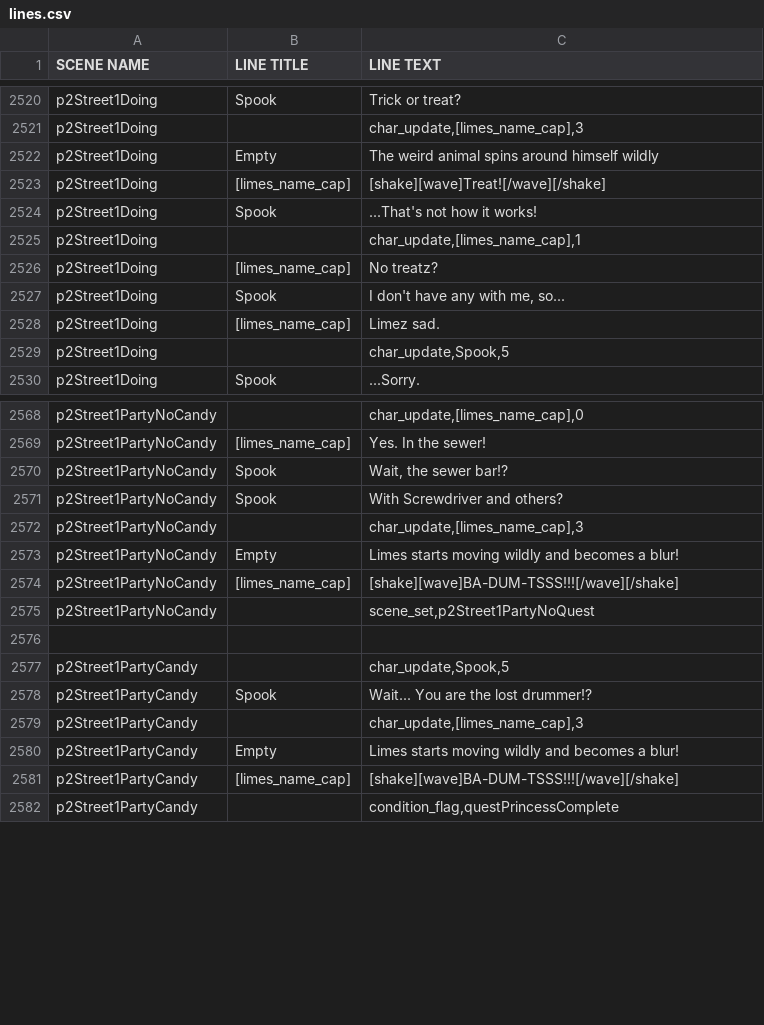
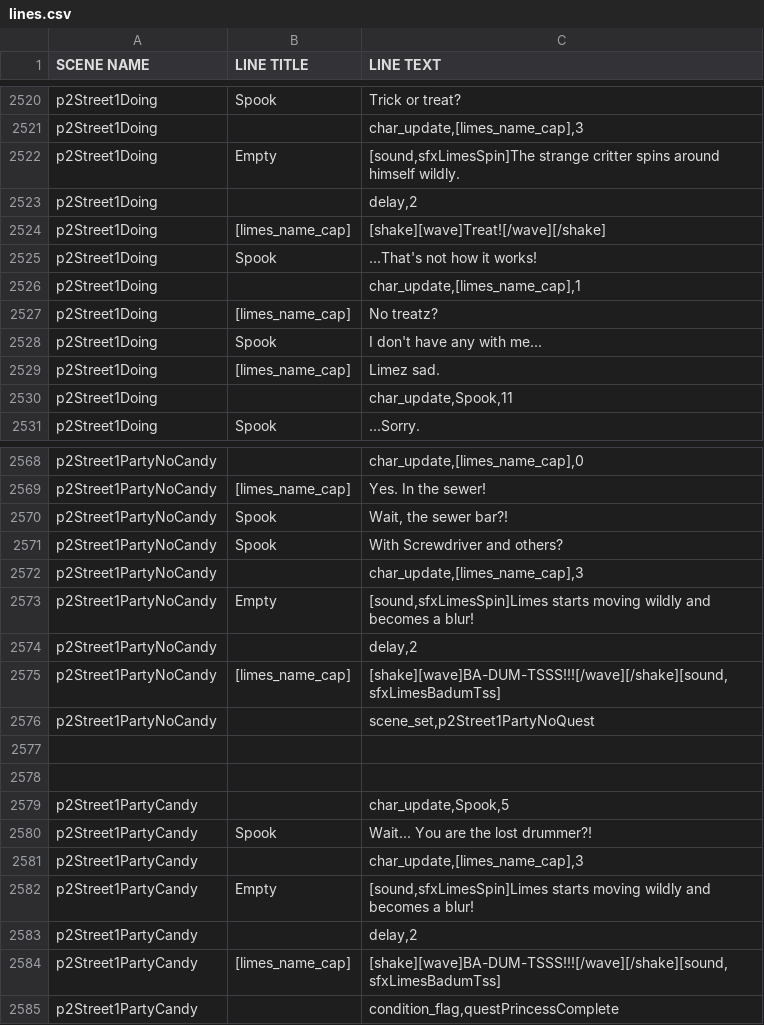
Before and after one commit to kazak29/Spooktober_2026_GameJam, a CSV file: datafiles/lines.csv, drawn as a sheet; only a part is shown, gaps mark what is left out; the diff covers the shown part only.

Commit message:
Street day 2 done

```diff
--- a/datafiles/lines.csv
+++ b/datafiles/lines.csv
@@ -2521,3 +2521,4 @@ p2Street1Doing,Spook,Trick or treat?
 p2Street1Doing,,"char_update,[limes_name_cap],3"
-p2Street1Doing,Empty,The weird animal spins around himself wildly
+p2Street1Doing,Empty,"[sound,sfxLimesSpin]The strange critter spins around himself wildly."
+p2Street1Doing,,"delay,2"
 p2Street1Doing,[limes_name_cap],[shake][wave]Treat![/wave][/shake]
@@ -2526,5 +2527,5 @@ p2Street1Doing,,"char_update,[limes_name_cap],1"
 p2Street1Doing,[limes_name_cap],No treatz?
-p2Street1Doing,Spook,"I don't have any with me, so..."
+p2Street1Doing,Spook,I don't have any with me...
 p2Street1Doing,[limes_name_cap],Limez sad.
-p2Street1Doing,,"char_update,Spook,5"
+p2Street1Doing,,"char_update,Spook,11"
 p2Street1Doing,Spook,...Sorry.
@@ -2569,14 +2569,17 @@ p2Street1PartyNoCandy,,"char_update,[limes_name_cap],0"
 p2Street1PartyNoCandy,[limes_name_cap],Yes. In the sewer!
-p2Street1PartyNoCandy,Spook,"Wait, the sewer bar!?"
+p2Street1PartyNoCandy,Spook,"Wait, the sewer bar?!"
 p2Street1PartyNoCandy,Spook,With Screwdriver and others?
 p2Street1PartyNoCandy,,"char_update,[limes_name_cap],3"
-p2Street1PartyNoCandy,Empty,Limes starts moving wildly and becomes a blur!
-p2Street1PartyNoCandy,[limes_name_cap],[shake][wave]BA-DUM-TSSS!!![/wave][/shake]
+p2Street1PartyNoCandy,Empty,"[sound,sfxLimesSpin]Limes starts moving wildly and becomes a blur!"
+p2Street1PartyNoCandy,,"delay,2"
+p2Street1PartyNoCandy,[limes_name_cap],"[shake][wave]BA-DUM-TSSS!!![/wave][/shake][sound,sfxLimesBadumTss]"
 p2Street1PartyNoCandy,,"scene_set,p2Street1PartyNoQuest"
 ,,
+,,
 p2Street1PartyCandy,,"char_update,Spook,5"
-p2Street1PartyCandy,Spook,Wait... You are the lost drummer!?
+p2Street1PartyCandy,Spook,Wait... You are the lost drummer?!
 p2Street1PartyCandy,,"char_update,[limes_name_cap],3"
-p2Street1PartyCandy,Empty,Limes starts moving wildly and becomes a blur!
-p2Street1PartyCandy,[limes_name_cap],[shake][wave]BA-DUM-TSSS!!![/wave][/shake]
+p2Street1PartyCandy,Empty,"[sound,sfxLimesSpin]Limes starts moving wildly and becomes a blur!"
+p2Street1PartyCandy,,"delay,2"
+p2Street1PartyCandy,[limes_name_cap],"[shake][wave]BA-DUM-TSSS!!![/wave][/shake][sound,sfxLimesBadumTss]"
 p2Street1PartyCandy,,"condition_flag,questPrincessComplete"
```
Also changed, not shown: 3 added rows, 3 removed rows, 1 moved row and 8 edited cells elsewhere in this file, 15 other files.
